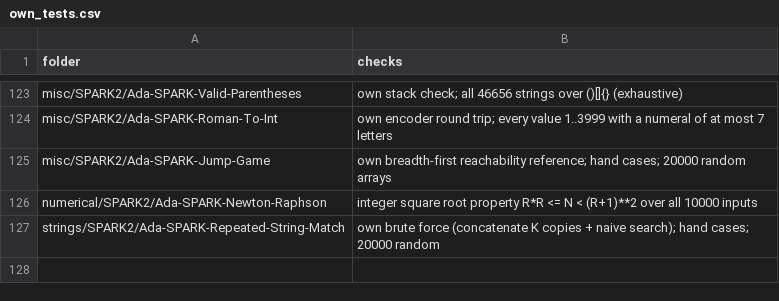
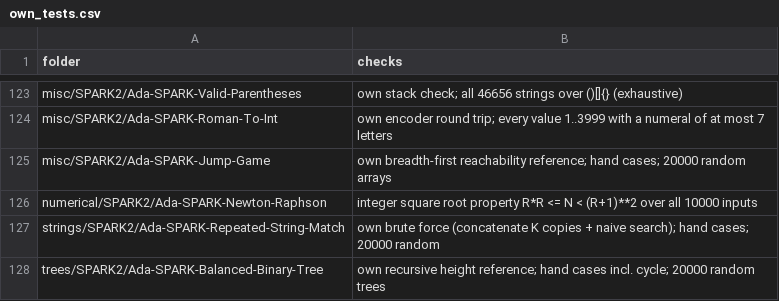
Before and after one commit to RobertBoettcherSF/Ada-Algorithms, a CSV file: tools/vv/own_tests.csv, drawn as a sheet; only a part is shown, gaps mark what is left out; the diff names each change by its address in the sheet, - before the commit and + after, or states it on an @@ line.

Commit message:
Balanced-Binary-Tree fix: Is_Balanced is the real height-balance check (post-order Walk returning height + balance per node; depth bounded by 31 levels, deeper = cycle = False) instead of comparing min/max leaf depth. Functional postcondition: result = ghost Spec_Balanced (recursive textbook definition over Spec_Height). Proved Silver level 2 with cvc5 (52 checks). Tests pass on GNAT 14 and 12 (20,006 cases); README rewritten

```diff
--- a/tools/vv/own_tests.csv
+++ b/tools/vv/own_tests.csv
+row 128: trees/SPARK2/Ada-SPARK-Balanced-Binary-Tree | own recursive height reference; hand cases incl. cycle; 20000 random trees
```
Also changed, not shown: 3 other files.
